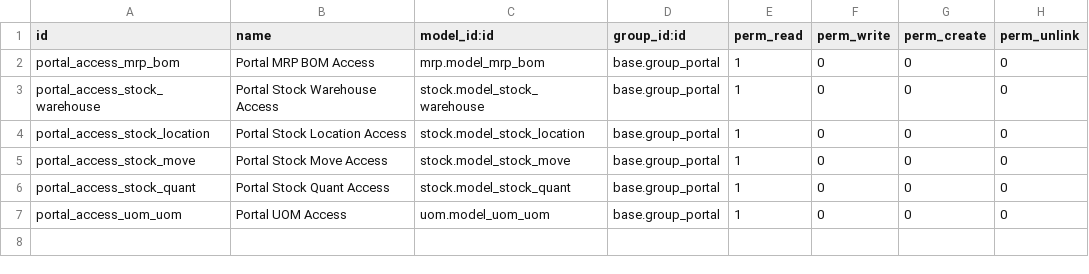
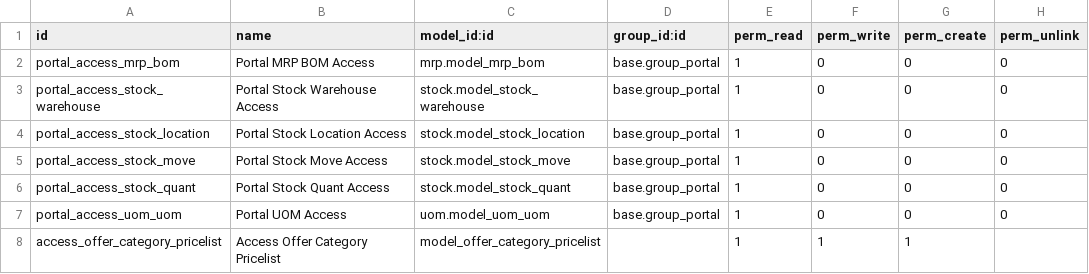
Before and after one commit to unaiberis/gove_agent_addons, a CSV file: gove_agent_choose_customer_website_sale/security/ir.model.access.csv, drawn as a sheet; the diff names each change by its address in the sheet, - before the commit and + after, or states it on an @@ line.

Commit message:
[IMP] Improvements offers

```diff
--- a/gove_agent_choose_customer_website_sale/security/ir.model.access.csv
+++ b/gove_agent_choose_customer_website_sale/security/ir.model.access.csv
+row 8: access_offer_category_pricelist | Access Offer Category Pricelist | model_offer_category_pricelist |  | 1 | 1 | 1
```
Also changed, not shown: 8 other files.
